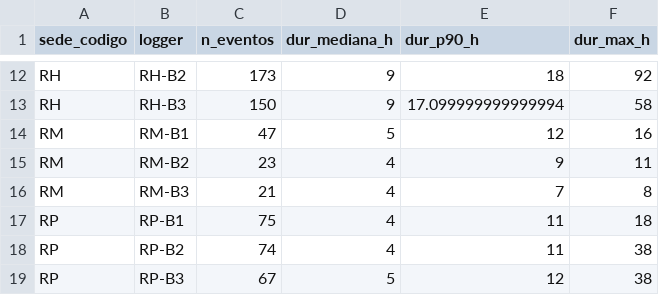
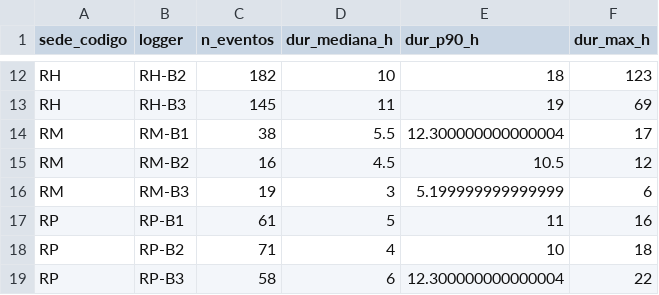
Before and after one commit to laupabon2023-lab/riesgocalidad, a CSV file: outputs/sintetico/oe1_duracion_por_bodega.csv, drawn as a sheet; only a part is shown, gaps mark what is left out; the diff covers the shown part only; the diff names each change by its address in the sheet, - before the commit and + after, or states it on an @@ line.

```diff
--- a/outputs/sintetico/oe1_duracion_por_bodega.csv
+++ b/outputs/sintetico/oe1_duracion_por_bodega.csv
-C12 (n_eventos): 173
+C12 (n_eventos): 182
-D12 (dur_mediana_h): 9
+D12 (dur_mediana_h): 10
-F12 (dur_max_h): 92
+F12 (dur_max_h): 123
-C13 (n_eventos): 150
+C13 (n_eventos): 145
-D13 (dur_mediana_h): 9
+D13 (dur_mediana_h): 11
-E13 (dur_p90_h): 17.099999999999994
+E13 (dur_p90_h): 19
-F13 (dur_max_h): 58
+F13 (dur_max_h): 69
-C14 (n_eventos): 47
+C14 (n_eventos): 38
-D14 (dur_mediana_h): 5
+D14 (dur_mediana_h): 5.5
-E14 (dur_p90_h): 12
+E14 (dur_p90_h): 12.300000000000004
-F14 (dur_max_h): 16
+F14 (dur_max_h): 17
-C15 (n_eventos): 23
+C15 (n_eventos): 16
-D15 (dur_mediana_h): 4
+D15 (dur_mediana_h): 4.5
-E15 (dur_p90_h): 9
+E15 (dur_p90_h): 10.5
-F15 (dur_max_h): 11
+F15 (dur_max_h): 12
-C16 (n_eventos): 21
+C16 (n_eventos): 19
-D16 (dur_mediana_h): 4
+D16 (dur_mediana_h): 3
-E16 (dur_p90_h): 7
+E16 (dur_p90_h): 5.199999999999999
-F16 (dur_max_h): 8
+F16 (dur_max_h): 6
-C17 (n_eventos): 75
+C17 (n_eventos): 61
-D17 (dur_mediana_h): 4
+D17 (dur_mediana_h): 5
-F17 (dur_max_h): 18
+F17 (dur_max_h): 16
-C18 (n_eventos): 74
+C18 (n_eventos): 71
-E18 (dur_p90_h): 11
+E18 (dur_p90_h): 10
-F18 (dur_max_h): 38
+F18 (dur_max_h): 18
-C19 (n_eventos): 67
+C19 (n_eventos): 58
-D19 (dur_mediana_h): 5
+D19 (dur_mediana_h): 6
-E19 (dur_p90_h): 12
+E19 (dur_p90_h): 12.300000000000004
-F19 (dur_max_h): 38
+F19 (dur_max_h): 22
```
Also changed, not shown: 53 edited cells elsewhere in this file, data/sintetico/lotes_sinteticos.csv, outputs/sintetico/oe1_alarmas_por_sede.csv, 17 other files.
